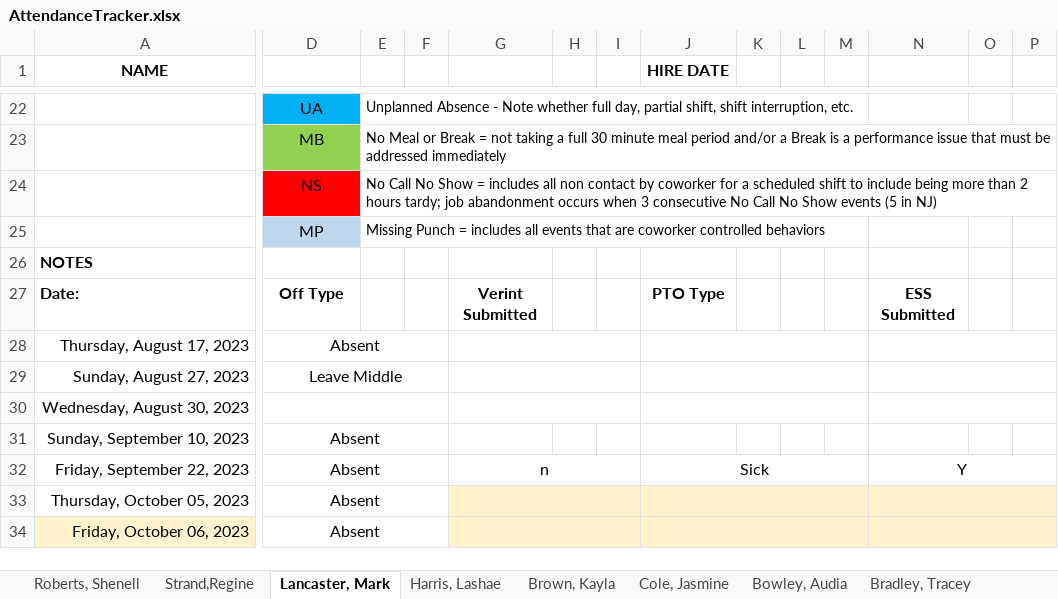
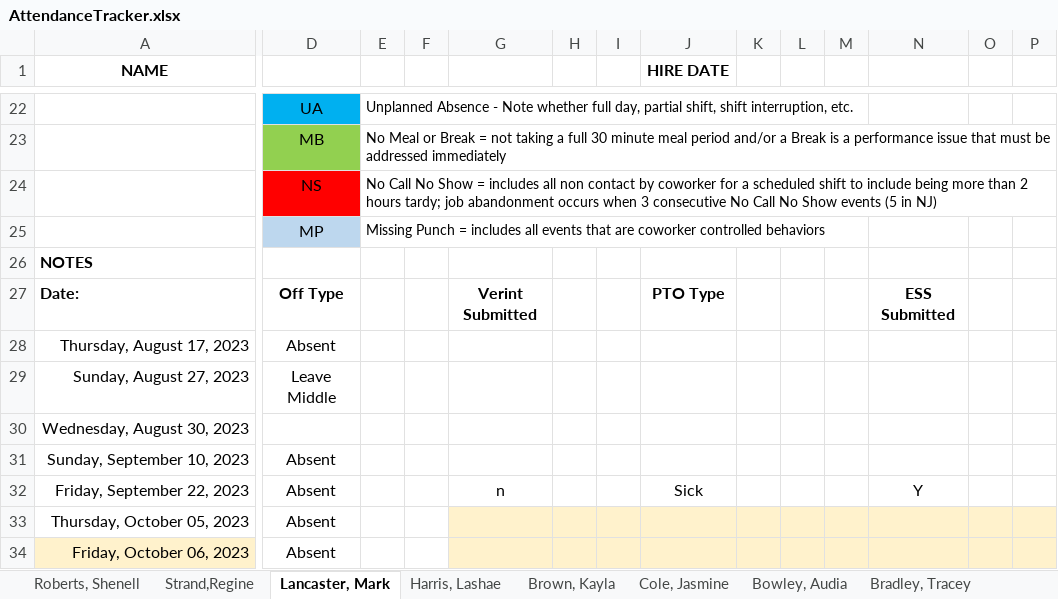
Before and after one commit to Mccoyasia/AttendanceTracker, an Excel workbook: AttendanceTracker.xlsx, sheet Lancaster, Mark, drawn as a sheet; only a part is shown, gaps mark what is left out; values as stored, in another font and other column widths than the file's, no borders; conditional formats not drawn; the diff covers the shown part only; the diff names each change by its address in the sheet, - before the commit and + after, or states it on an @@ line.

Commit message:
Updated Attendance Tracker

```diff
--- a/AttendanceTracker.xlsx (sheet Lancaster, Mark)
+++ b/AttendanceTracker.xlsx (sheet Lancaster, Mark)
-D28:F28 merged
-G28:I28 merged
-J28:M28 merged
-N28:P28 merged
-D29:F29 merged
-G29:I29 merged
-J29:M29 merged
-N29:P29 merged
-D30:F30 merged
-G30:I30 merged
-J30:M30 merged
-N30:P30 merged
-D31:F31 merged
-D32:F32 merged
-G32:I32 merged
-J32:M32 merged
-N32:P32 merged
-D33:F33 merged
-G33:I33 merged
-J33:M33 merged
-N33:P33 merged
-D34:F34 merged
-G34:I34 merged
-J34:M34 merged
-N34:P34 merged
```
Also changed, not shown: cell formats and merged cells elsewhere in this sheet, sheet Bowley, Audia.
